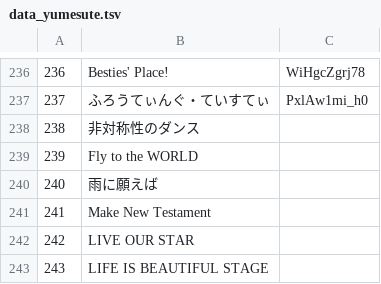
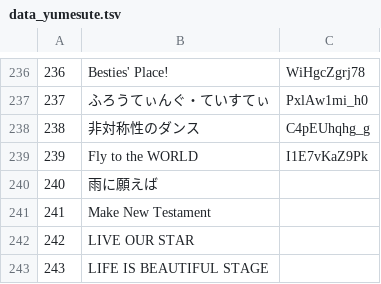
Before and after one commit to wogikaze/youtube_playlist, a TSV file: data/data_yumesute.tsv, drawn as a sheet; only a part is shown, gaps mark what is left out; the diff names each change by its address in the sheet, - before the commit and + after, or states it on an @@ line.

```diff
--- a/data/data_yumesute.tsv
+++ b/data/data_yumesute.tsv
-C238: (empty)
+C238: C4pEUhqhg_g
-C239: (empty)
+C239: I1E7vKaZ9Pk
```
Also changed, not shown: data/data_uma.tsv, 2 other files.
